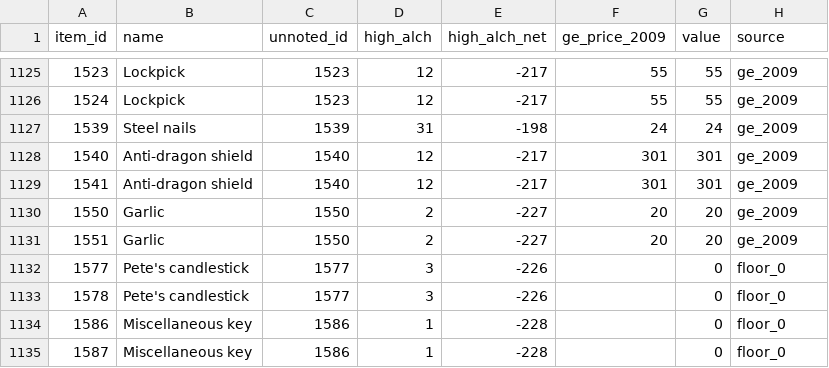
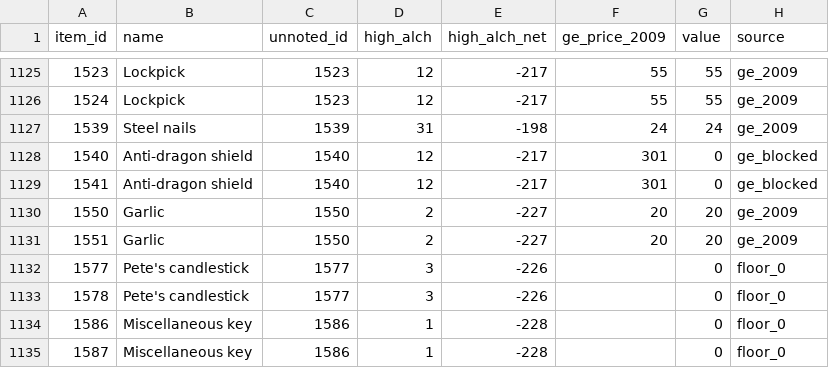
Before and after one commit to CGriffin81/ReinforcementScaping, a CSV file: data/prices_v2.csv, drawn as a sheet; only a part is shown, gaps mark what is left out.

```diff
--- a/data/prices_v2.csv
+++ b/data/prices_v2.csv
@@ -1127,4 +1127,4 @@ item_id,name,unnoted_id,high_alch,high_alch_net,ge_price_2009,value,source
 1539,Steel nails,1539,31,-198,24,24,ge_2009
-1540,Anti-dragon shield,1540,12,-217,301,301,ge_2009
-1541,Anti-dragon shield,1540,12,-217,301,301,ge_2009
+1540,Anti-dragon shield,1540,12,-217,301,0,ge_blocked
+1541,Anti-dragon shield,1540,12,-217,301,0,ge_blocked
 1550,Garlic,1550,2,-227,20,20,ge_2009
```
Also changed, not shown: 36 other files.
